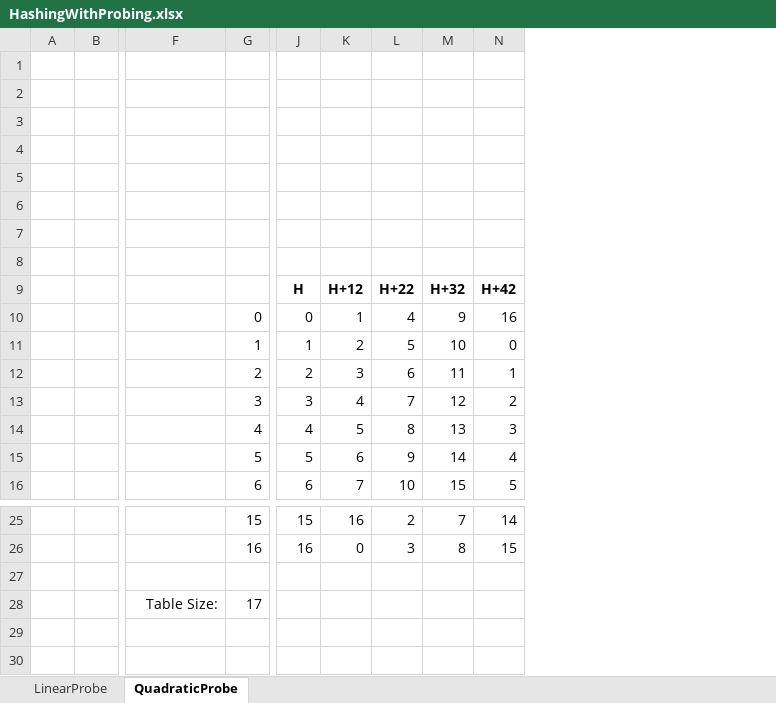
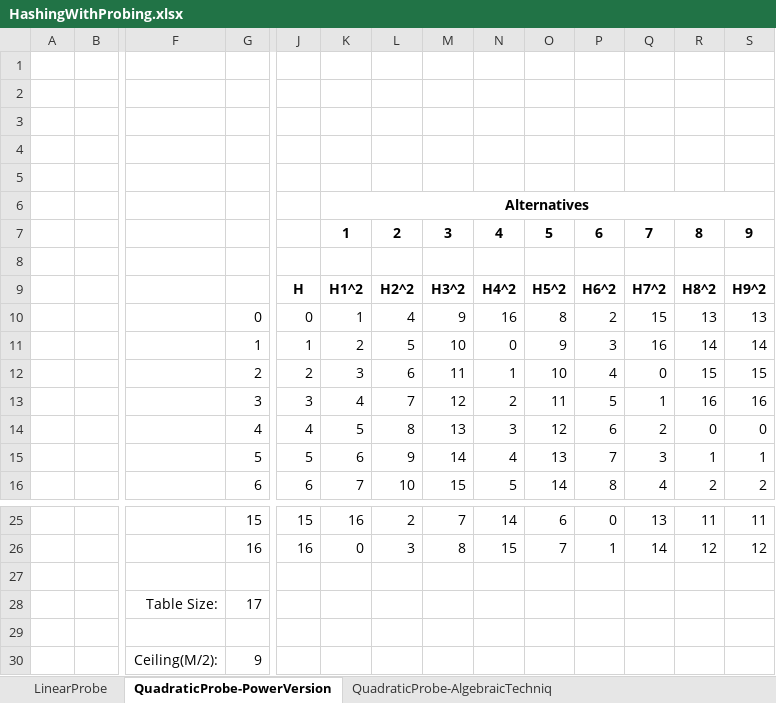
Before and after one commit to drholly77/CSSE230Pages, an Excel workbook: InstructionalMaterials/HashingWithProbing.xlsx, sheet QuadraticProbe-PowerVersion, drawn as a sheet; only a part is shown, gaps mark what is left out; values as stored, in another font and other column widths than the file's, no borders; rows hold the shown columns only; the diff names each change by its address in the sheet, - before the commit and + after, or states it on an @@ line.

```diff
--- a/InstructionalMaterials/HashingWithProbing.xlsx (sheet QuadraticProbe-PowerVersion)
+++ b/InstructionalMaterials/HashingWithProbing.xlsx (sheet QuadraticProbe-PowerVersion)
-sheet tab: QuadraticProbe
+sheet tab: QuadraticProbe-PowerVersion
+sheet tab: QuadraticProbe-AlgebraicTechniq
+column O, rows 7-16: 5 |  | H5^2 | 8 | 9 | 10 | 11 | 12 | 13 | 14; rows 25-26: 6 | 7
+column P, rows 7-16: 6 |  | H6^2 | 2 | 3 | 4 | 5 | 6 | 7 | 8; rows 25-26: 0 | 1
+column Q, rows 7-16: 7 |  | H7^2 | 15 | 16 | 0 | 1 | 2 | 3 | 4; rows 25-26: 13 | 14
+column R, rows 7-16: 8 |  | H8^2 | 13 | 14 | 15 | 16 | 0 | 1 | 2; rows 25-26: 11 | 12
+column S, rows 7-16: 9 |  | H9^2 | 13 | 14 | 15 | 16 | 0 | 1 | 2; rows 25-26: 11 | 12
-K6: (empty)
+K6: Alternatives
+K6:S6 merged
-row 7: (empty)
+row 7:  |  |  |  |  | 1 | 2 | 3 | 4 | 5 | 6 | 7 | 8 | 9
-K9: H+12
+K9: H1^2
-L9: H+22
+L9: H2^2
-M9: H+32
+M9: H3^2
-N9: H+42
+N9: H4^2
+row 29: (empty)
+row 30:  |  | Ceiling(M/2): | 9
```
Also changed, not shown: formulas that keep their value.
